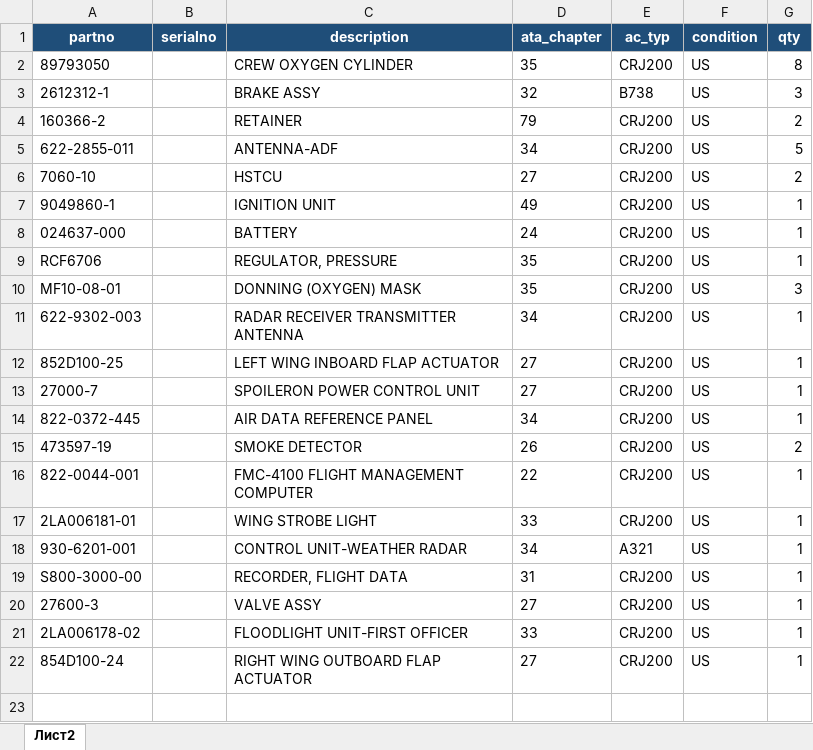
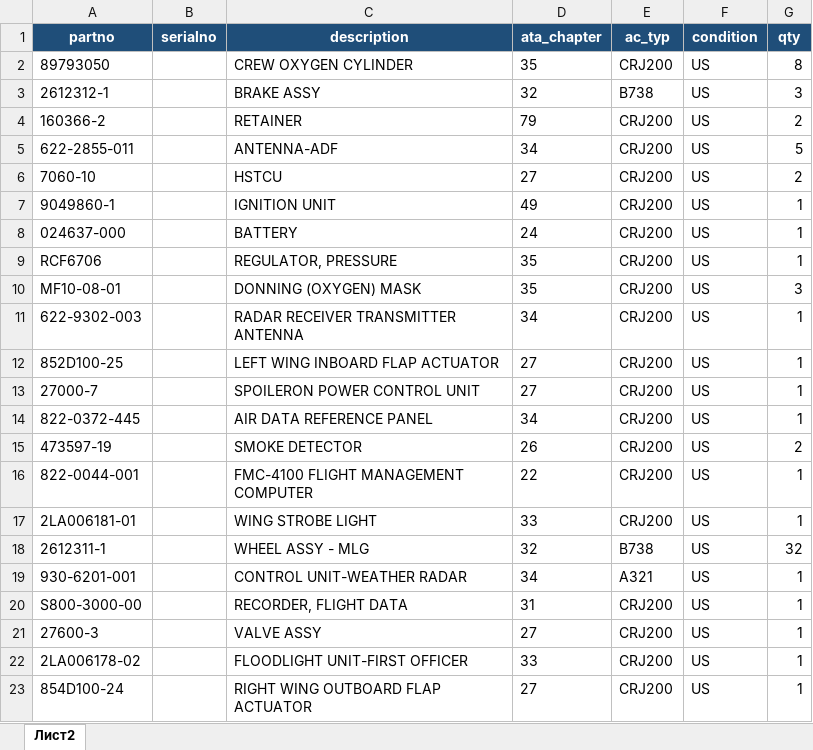
Before and after one commit to alexanderp-cell/Main, an Excel workbook: output/ATI_buyout_client_unserviceable.xlsx, sheet Лист2, drawn as a sheet; values as stored, in another font and other column widths than the file's, no borders; the diff names each change by its address in the sheet, - before the commit and + after, or states it on an @@ line.

```diff
--- a/output/ATI_buyout_client_unserviceable.xlsx (sheet Лист2)
+++ b/output/ATI_buyout_client_unserviceable.xlsx (sheet Лист2)
+row 18: 2612311-1 |  | WHEEL ASSY - MLG | 32 | B738 | US | 32
```
Also changed, not shown: output/ATI_buyout_client_serviceable.xlsx, output/ATI_buyout_recommendations_internal.xlsx, 2 other files.
